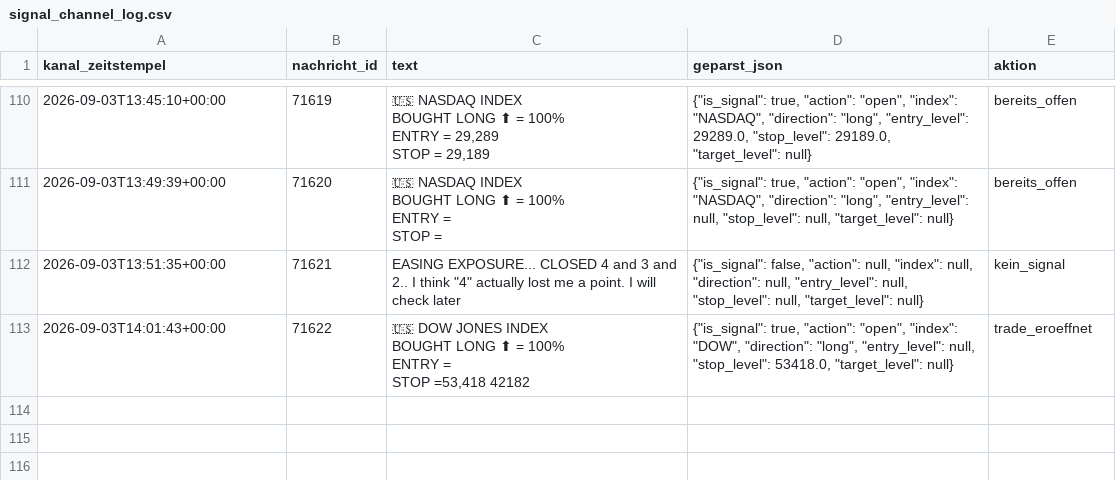
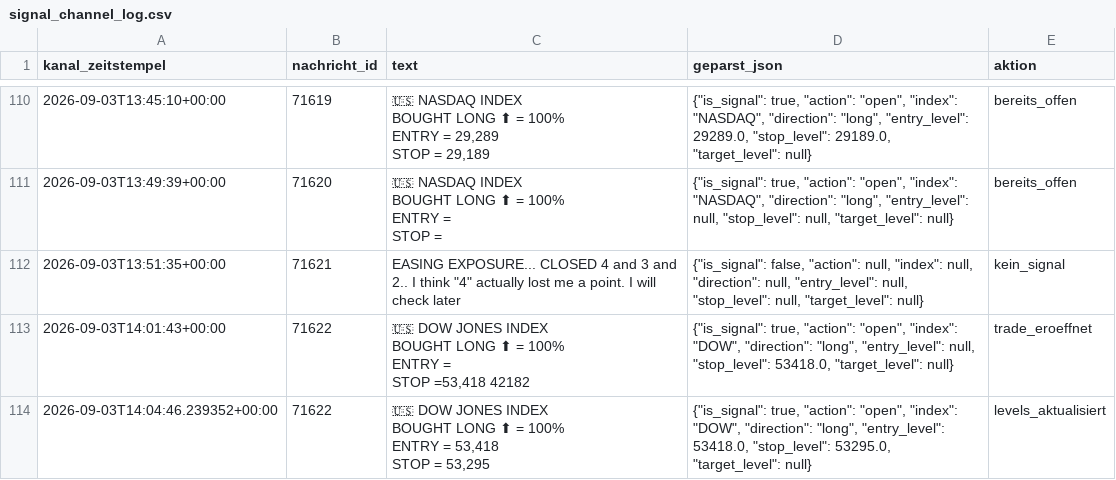
Before and after one commit to JonathanSube/trading-bot, a CSV file: signal_channel_log.csv, drawn as a sheet; only a part is shown, gaps mark what is left out; ↵ is a line break in a cell; the diff names each change by its address in the sheet, - before the commit and + after, or states it on an @@ line.

```diff
--- a/signal_channel_log.csv
+++ b/signal_channel_log.csv
+row 114: 2026-09-03T14:04:46.239352+00:00 | 71622 | 🇺🇸 DOW JONES INDEX ↵ BOUGHT LONG ⬆ = 100% ↵ ENTRY = 53,418 ↵ STOP = 53,295 | {"is_signal": true, "action": "open", "index": "DOW", "direction": "long", "entry_level": 53418.0, "stop_level": 53295.0, "target_level": null} | levels_aktualisiert
```
Also changed, not shown: 1 other file.
